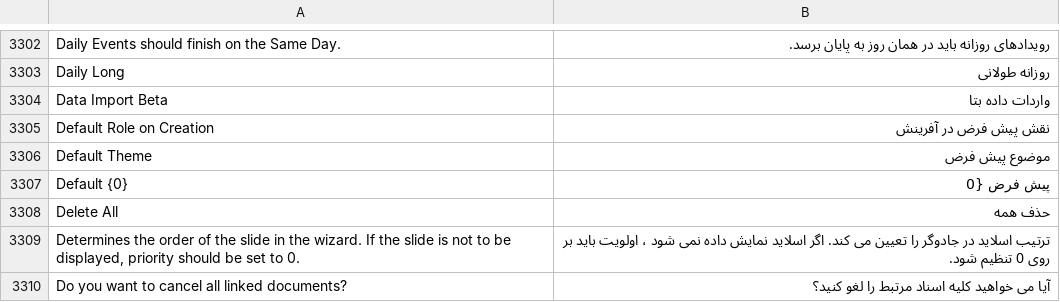
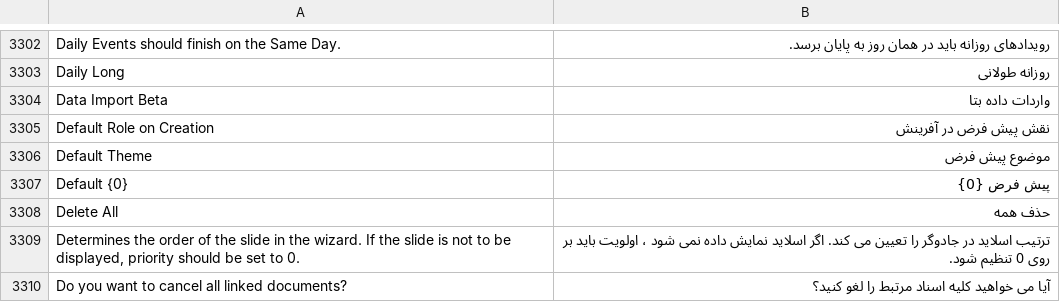
Before and after one commit to experiments001/frappe-sqlite, a CSV file: frappe/translations/fa.csv, drawn as a sheet; only a part is shown, gaps mark what is left out.

Commit message:
fix: translation

```diff
--- a/frappe/translations/fa.csv
+++ b/frappe/translations/fa.csv
@@ -3306,3 +3306,3 @@ Default Role on Creation,نقش پیش فرض در آفرینش,
 Default Theme,موضوع پیش فرض,
-Default {0},پیش فرض {0,
+Default {0},پیش فرض {0},
 Delete All,حذف همه,
```
